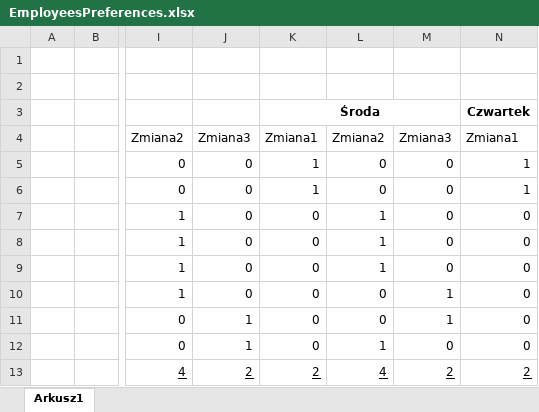
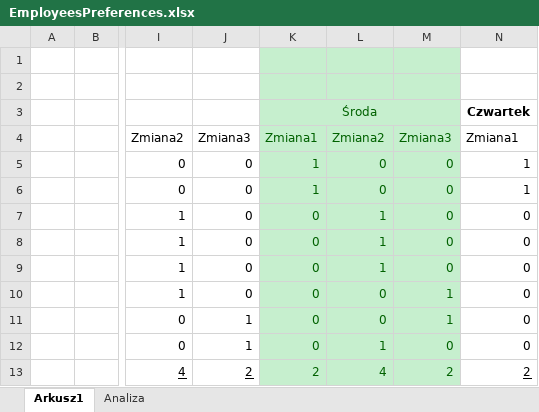
Before and after one commit to Rorschach-IT/A.I.-Work-Schedule-Generator, an Excel workbook: EmployeesPreferences.xlsx, sheet Arkusz1, drawn as a sheet; only a part is shown, gaps mark what is left out; values as stored, in another font and other column widths than the file's, no borders; the diff names each change by its address in the sheet, - before the commit and + after, or states it on an @@ line.

```diff
--- a/EmployeesPreferences.xlsx (sheet Arkusz1)
+++ b/EmployeesPreferences.xlsx (sheet Arkusz1)
+sheet tab: Analiza
-K1:M13 fill: none
+K1:M13 fill: #C6EFCE
@@ K3 text colour: black → #006100, bold: on → off @@
-K4:M13 text colour: black
+K4:M13 text colour: #006100
-K13:M13 underline: on
+K13:M13 underline: off
```
Also changed, not shown: 9 other files.
